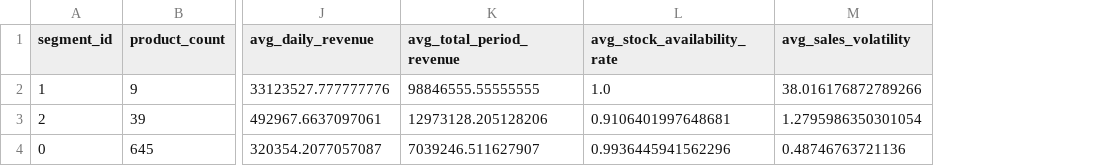
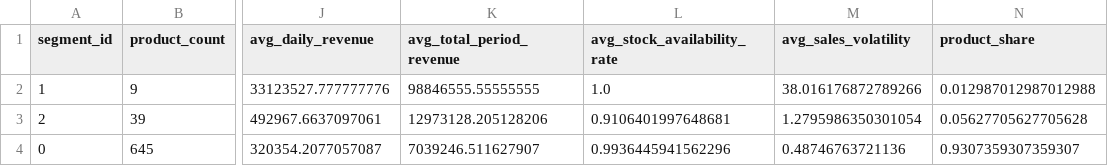
Before and after one commit to dinhdaivu/CSC10108_Data-Visualization, a CSV file: Lab_1/powerbi_relational_data/segment_profiles.csv, drawn as a sheet; only a part is shown, gaps mark what is left out; the diff names each change by its address in the sheet, - before the commit and + after, or states it on an @@ line.

```diff
--- a/Lab_1/powerbi_relational_data/segment_profiles.csv
+++ b/Lab_1/powerbi_relational_data/segment_profiles.csv
+column N (product_share), rows 2-4: 0.012987012987012988 | 0.05627705627705628 | 0.9307359307359307
```
Also changed, not shown: Lab_1/model_outputs/segment_profiles.csv, Lab_1/model_outputs/segmentation_metrics.csv, 11 other files.
